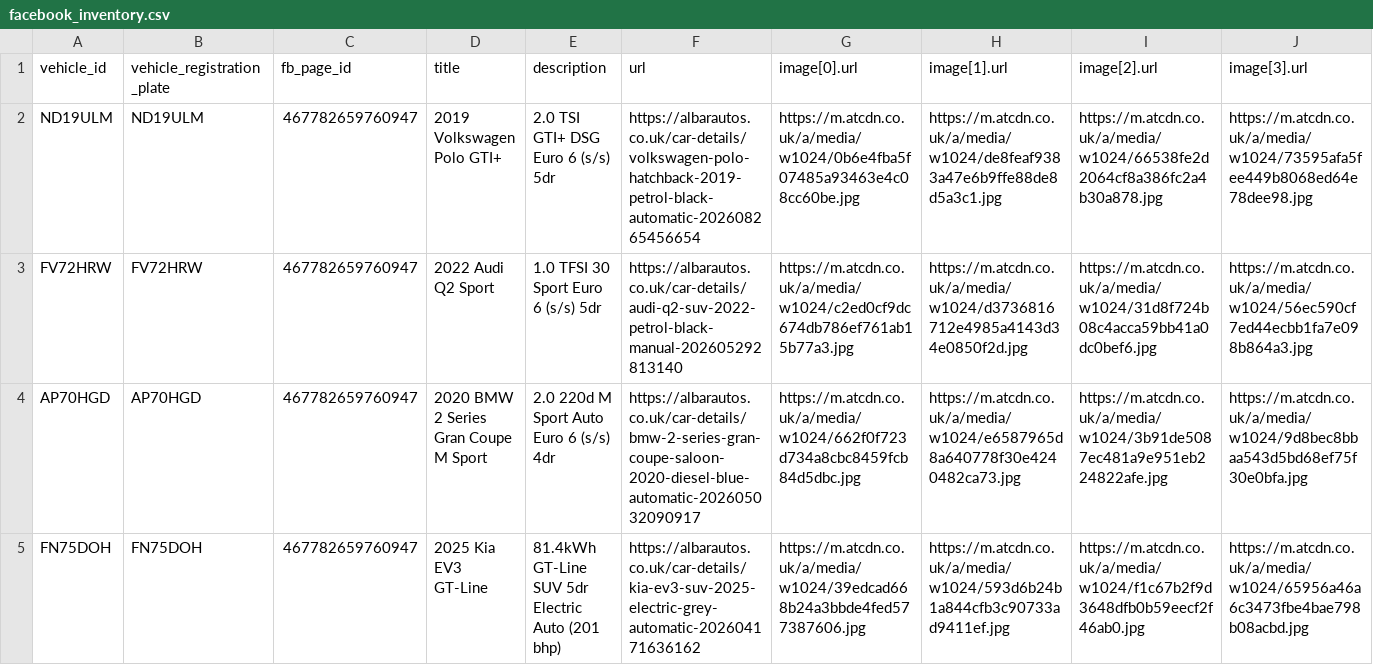
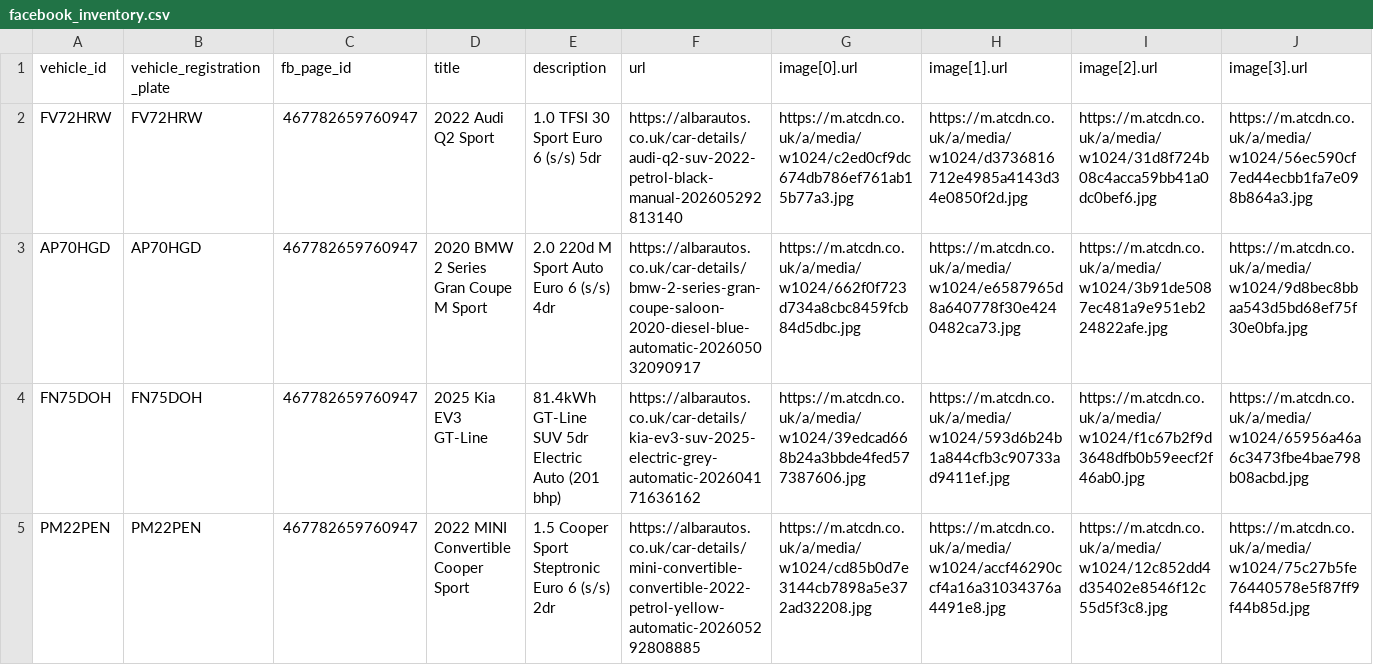
Before and after one commit to oli-a11y/albar-meta-feed, a CSV file: facebook_inventory.csv, drawn as a sheet; only a part is shown; the shorter side is filled out with more unchanged rows; rows hold the shown columns only; the diff names each change by its address in the sheet, - before the commit and + after, or states it on an @@ line.

```diff
--- a/facebook_inventory.csv
+++ b/facebook_inventory.csv
-row 2: ND19ULM | ND19ULM | 467782659760947 | 2019 Volkswagen Polo GTI+ | 2.0 TSI GTI+ DSG Euro 6 (s/s) 5dr | https://albarautos.co.uk/car-details/volkswagen-polo-hatchback-2019-petrol-black-automatic-202608265456654 | https://m.atcdn.co.uk/a/media/w1024/0b6e4fba5f07485a93463e4c08cc60be.jpg | https://m.atcdn.co.uk/a/media/w1024/de8feaf9383a47e6b9ffe88de8d5a3c1.jpg | https://m.atcdn.co.uk/a/media/w1024/66538fe2d2064cf8a386fc2a4b30a878.jpg | https://m.atcdn.co.uk/a/media/w1024/73595afa5fee449b8068ed64e78dee98.jpg
```
